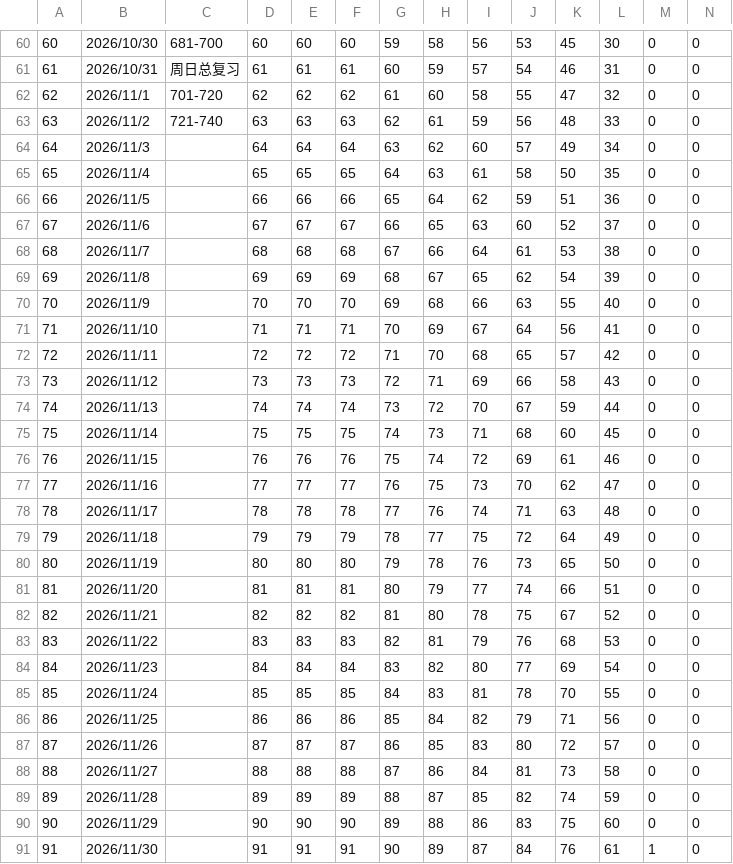
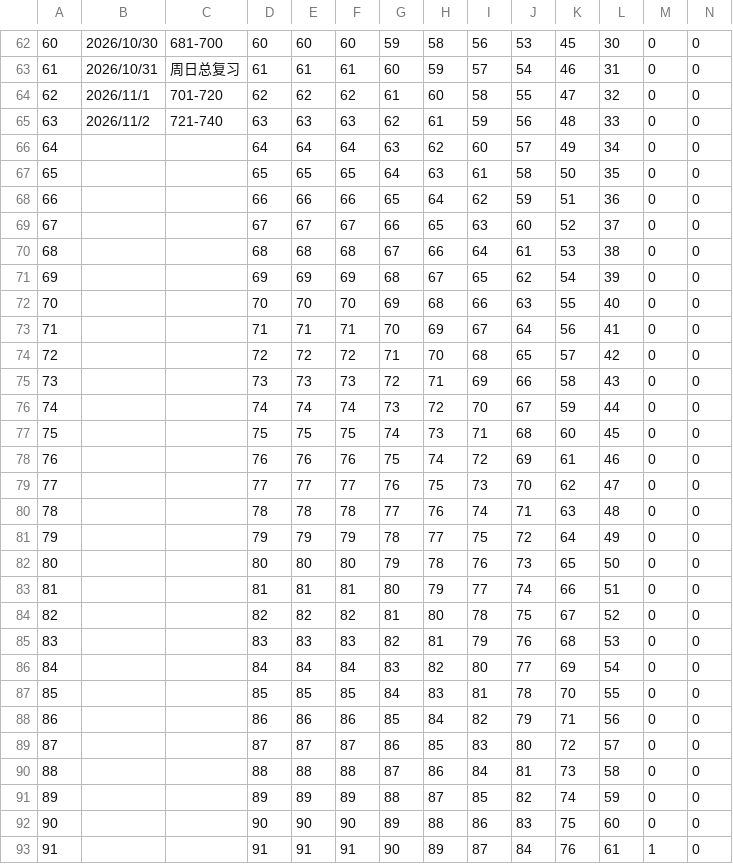
Before and after one commit to Helloworled/vocabulary_memorize_list, a CSV file: data.csv, drawn as a sheet; only a part is shown, gaps mark what is left out; the diff covers the shown part only.

Commit message:
Update data.csv

```diff
--- a/data.csv
+++ b/data.csv
@@ -63,29 +65,29 @@
 63,2026/11/2,721-740,63,63,63,62,61,59,56,48,33,0,0
-64,2026/11/3,,64,64,64,63,62,60,57,49,34,0,0
-65,2026/11/4,,65,65,65,64,63,61,58,50,35,0,0
-66,2026/11/5,,66,66,66,65,64,62,59,51,36,0,0
-67,2026/11/6,,67,67,67,66,65,63,60,52,37,0,0
-68,2026/11/7,,68,68,68,67,66,64,61,53,38,0,0
-69,2026/11/8,,69,69,69,68,67,65,62,54,39,0,0
-70,2026/11/9,,70,70,70,69,68,66,63,55,40,0,0
-71,2026/11/10,,71,71,71,70,69,67,64,56,41,0,0
-72,2026/11/11,,72,72,72,71,70,68,65,57,42,0,0
-73,2026/11/12,,73,73,73,72,71,69,66,58,43,0,0
-74,2026/11/13,,74,74,74,73,72,70,67,59,44,0,0
-75,2026/11/14,,75,75,75,74,73,71,68,60,45,0,0
-76,2026/11/15,,76,76,76,75,74,72,69,61,46,0,0
-77,2026/11/16,,77,77,77,76,75,73,70,62,47,0,0
-78,2026/11/17,,78,78,78,77,76,74,71,63,48,0,0
-79,2026/11/18,,79,79,79,78,77,75,72,64,49,0,0
-80,2026/11/19,,80,80,80,79,78,76,73,65,50,0,0
-81,2026/11/20,,81,81,81,80,79,77,74,66,51,0,0
-82,2026/11/21,,82,82,82,81,80,78,75,67,52,0,0
-83,2026/11/22,,83,83,83,82,81,79,76,68,53,0,0
-84,2026/11/23,,84,84,84,83,82,80,77,69,54,0,0
-85,2026/11/24,,85,85,85,84,83,81,78,70,55,0,0
-86,2026/11/25,,86,86,86,85,84,82,79,71,56,0,0
-87,2026/11/26,,87,87,87,86,85,83,80,72,57,0,0
-88,2026/11/27,,88,88,88,87,86,84,81,73,58,0,0
-89,2026/11/28,,89,89,89,88,87,85,82,74,59,0,0
-90,2026/11/29,,90,90,90,89,88,86,83,75,60,0,0
-91,2026/11/30,,91,91,91,90,89,87,84,76,61,1,0
+64,,,64,64,64,63,62,60,57,49,34,0,0
+65,,,65,65,65,64,63,61,58,50,35,0,0
+66,,,66,66,66,65,64,62,59,51,36,0,0
+67,,,67,67,67,66,65,63,60,52,37,0,0
+68,,,68,68,68,67,66,64,61,53,38,0,0
+69,,,69,69,69,68,67,65,62,54,39,0,0
+70,,,70,70,70,69,68,66,63,55,40,0,0
+71,,,71,71,71,70,69,67,64,56,41,0,0
+72,,,72,72,72,71,70,68,65,57,42,0,0
+73,,,73,73,73,72,71,69,66,58,43,0,0
+74,,,74,74,74,73,72,70,67,59,44,0,0
+75,,,75,75,75,74,73,71,68,60,45,0,0
+76,,,76,76,76,75,74,72,69,61,46,0,0
+77,,,77,77,77,76,75,73,70,62,47,0,0
+78,,,78,78,78,77,76,74,71,63,48,0,0
+79,,,79,79,79,78,77,75,72,64,49,0,0
+80,,,80,80,80,79,78,76,73,65,50,0,0
+81,,,81,81,81,80,79,77,74,66,51,0,0
+82,,,82,82,82,81,80,78,75,67,52,0,0
+83,,,83,83,83,82,81,79,76,68,53,0,0
+84,,,84,84,84,83,82,80,77,69,54,0,0
+85,,,85,85,85,84,83,81,78,70,55,0,0
+86,,,86,86,86,85,84,82,79,71,56,0,0
+87,,,87,87,87,86,85,83,80,72,57,0,0
+88,,,88,88,88,87,86,84,81,73,58,0,0
+89,,,89,89,89,88,87,85,82,74,59,0,0
+90,,,90,90,90,89,88,86,83,75,60,0,0
+91,,,91,91,91,90,89,87,84,76,61,1,0
```
Also changed, not shown: 2 added rows and 103 edited cells elsewhere in this file.
